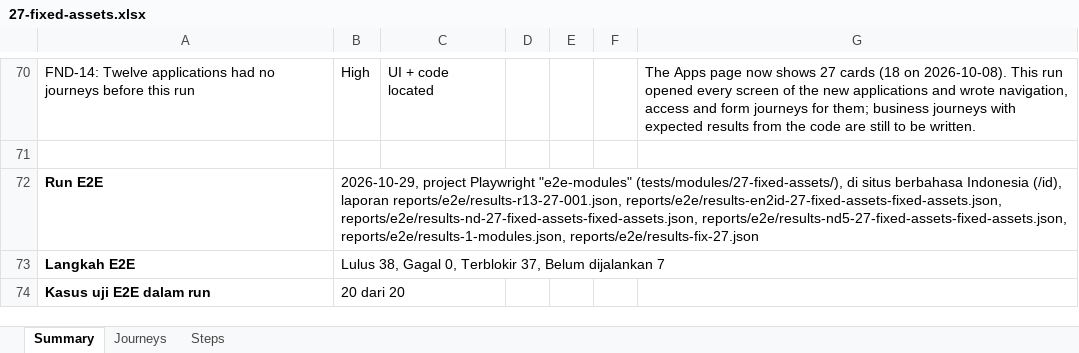
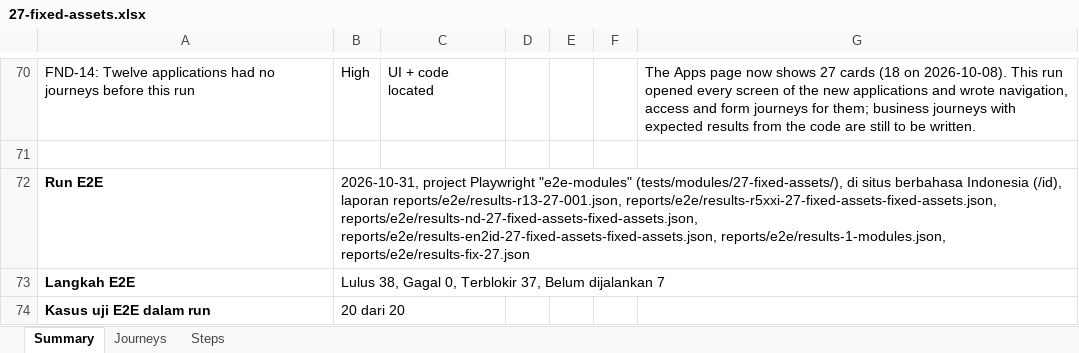
Before and after one commit to LIRE-Scripting/SIMRS-Automation, an Excel workbook: reports/e2e/27-fixed-assets.xlsx, sheet Summary, drawn as a sheet; only a part is shown, gaps mark what is left out; values as stored, in another font and other column widths than the file's, no borders; the diff names each change by its address in the sheet, - before the commit and + after, or states it on an @@ line.

```diff
--- a/reports/e2e/27-fixed-assets.xlsx (sheet Summary)
+++ b/reports/e2e/27-fixed-assets.xlsx (sheet Summary)
-B72: 2026-10-29, project Playwright "e2e-modules" (tests/modules/27-fixed-assets/), di situs berbahasa Indonesia (/id), laporan reports/e2e/results-r13-27-001.json, reports/e2e/results-en2id-27-fixed-assets-fixed-assets.json, reports/e2e/results-nd-27-fixed-assets-fixed-assets.json, reports/e2e/results-nd5-27-fixed-assets-fixed-assets.json, reports/e2e/results-1-modules.json, reports/e2e/results-fix-27.json
+B72: 2026-10-31, project Playwright "e2e-modules" (tests/modules/27-fixed-assets/), di situs berbahasa Indonesia (/id), laporan reports/e2e/results-r13-27-001.json, reports/e2e/results-r5xxi-27-fixed-assets-fixed-assets.json, reports/e2e/results-nd-27-fixed-assets-fixed-assets.json, reports/e2e/results-en2id-27-fixed-assets-fixed-assets.json, reports/e2e/results-1-modules.json, reports/e2e/results-fix-27.json
```
Also changed, not shown: sheet Steps, reports/e2e-chains/e2e-journeys.xlsx, reports/e2e/05-pharmacy.xlsx, 47 other files.
